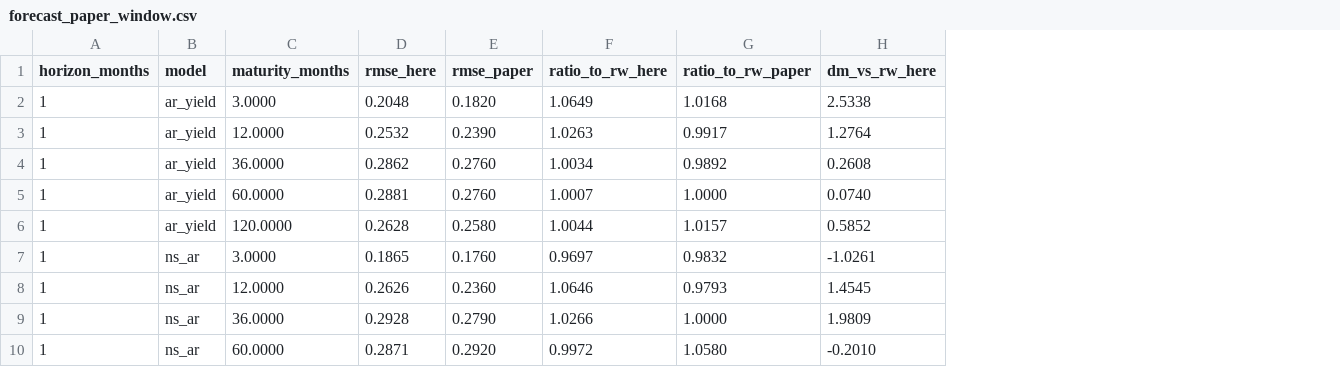
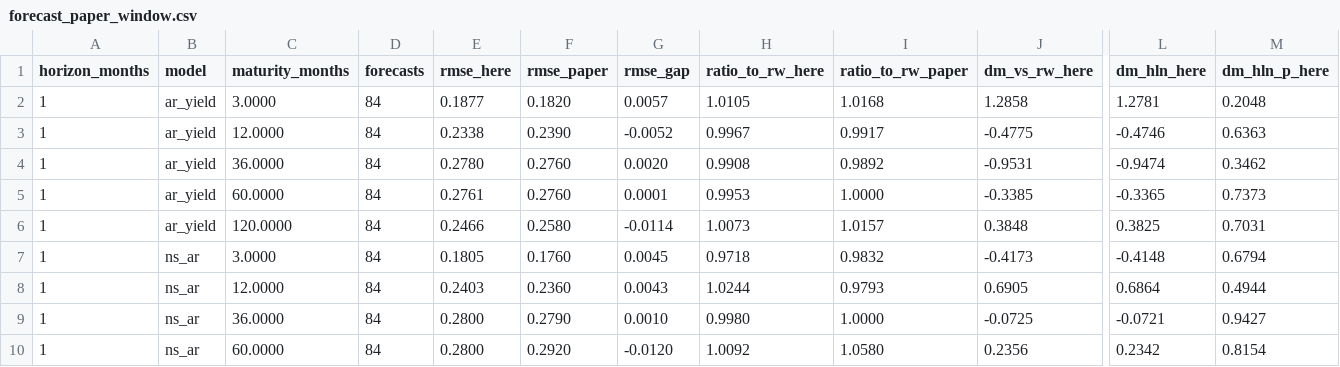
Before and after one commit to mal0ware/tenor, a CSV file: results/forecast_paper_window.csv, drawn as a sheet; only a part is shown, gaps mark what is left out; addresses are those after the commit; the diff covers the shown part only; the diff names each change by its address in the sheet, - before the commit and + after, or states it on an @@ line.

```diff
--- a/results/forecast_paper_window.csv
+++ b/results/forecast_paper_window.csv
+column D (forecasts), rows 2-10: all 84
+column G (rmse_gap), rows 2-10: 0.0057 | -0.0052 | 0.0020 | 0.0001 | -0.0114 | 0.0045 | 0.0043 | 0.0010 | -0.0120
+column L (dm_hln_here), rows 2-10: 1.2781 | -0.4746 | -0.9474 | -0.3365 | 0.3825 | -0.4148 | 0.6864 | -0.0721 | 0.2342
+column M (dm_hln_p_here), rows 2-10: 0.2048 | 0.6363 | 0.3462 | 0.7373 | 0.7031 | 0.6794 | 0.4944 | 0.9427 | 0.8154
-E2 (rmse_here): 0.2048
+E2 (rmse_here): 0.1877
-H2 (ratio_to_rw_here): 1.0649
+H2 (ratio_to_rw_here): 1.0105
-J2 (dm_vs_rw_here): 2.5338
+J2 (dm_vs_rw_here): 1.2858
-E3 (rmse_here): 0.2532
+E3 (rmse_here): 0.2338
-H3 (ratio_to_rw_here): 1.0263
+H3 (ratio_to_rw_here): 0.9967
-J3 (dm_vs_rw_here): 1.2764
+J3 (dm_vs_rw_here): -0.4775
-E4 (rmse_here): 0.2862
+E4 (rmse_here): 0.2780
-H4 (ratio_to_rw_here): 1.0034
+H4 (ratio_to_rw_here): 0.9908
-J4 (dm_vs_rw_here): 0.2608
+J4 (dm_vs_rw_here): -0.9531
-E5 (rmse_here): 0.2881
+E5 (rmse_here): 0.2761
-H5 (ratio_to_rw_here): 1.0007
+H5 (ratio_to_rw_here): 0.9953
-J5 (dm_vs_rw_here): 0.0740
+J5 (dm_vs_rw_here): -0.3385
-E6 (rmse_here): 0.2628
+E6 (rmse_here): 0.2466
-H6 (ratio_to_rw_here): 1.0044
+H6 (ratio_to_rw_here): 1.0073
-J6 (dm_vs_rw_here): 0.5852
+J6 (dm_vs_rw_here): 0.3848
-E7 (rmse_here): 0.1865
+E7 (rmse_here): 0.1805
-H7 (ratio_to_rw_here): 0.9697
+H7 (ratio_to_rw_here): 0.9718
-J7 (dm_vs_rw_here): -1.0261
+J7 (dm_vs_rw_here): -0.4173
-E8 (rmse_here): 0.2626
+E8 (rmse_here): 0.2403
-H8 (ratio_to_rw_here): 1.0646
+H8 (ratio_to_rw_here): 1.0244
-J8 (dm_vs_rw_here): 1.4545
+J8 (dm_vs_rw_here): 0.6905
-E9 (rmse_here): 0.2928
+E9 (rmse_here): 0.2800
-H9 (ratio_to_rw_here): 1.0266
+H9 (ratio_to_rw_here): 0.9980
-J9 (dm_vs_rw_here): 1.9809
+J9 (dm_vs_rw_here): -0.0725
-E10 (rmse_here): 0.2871
+E10 (rmse_here): 0.2800
-H10 (ratio_to_rw_here): 0.9972
+H10 (ratio_to_rw_here): 1.0092
-J10 (dm_vs_rw_here): -0.2010
+J10 (dm_vs_rw_here): 0.2356
```
Also changed, not shown: 93 edited cells elsewhere in this file, 15 other files.
